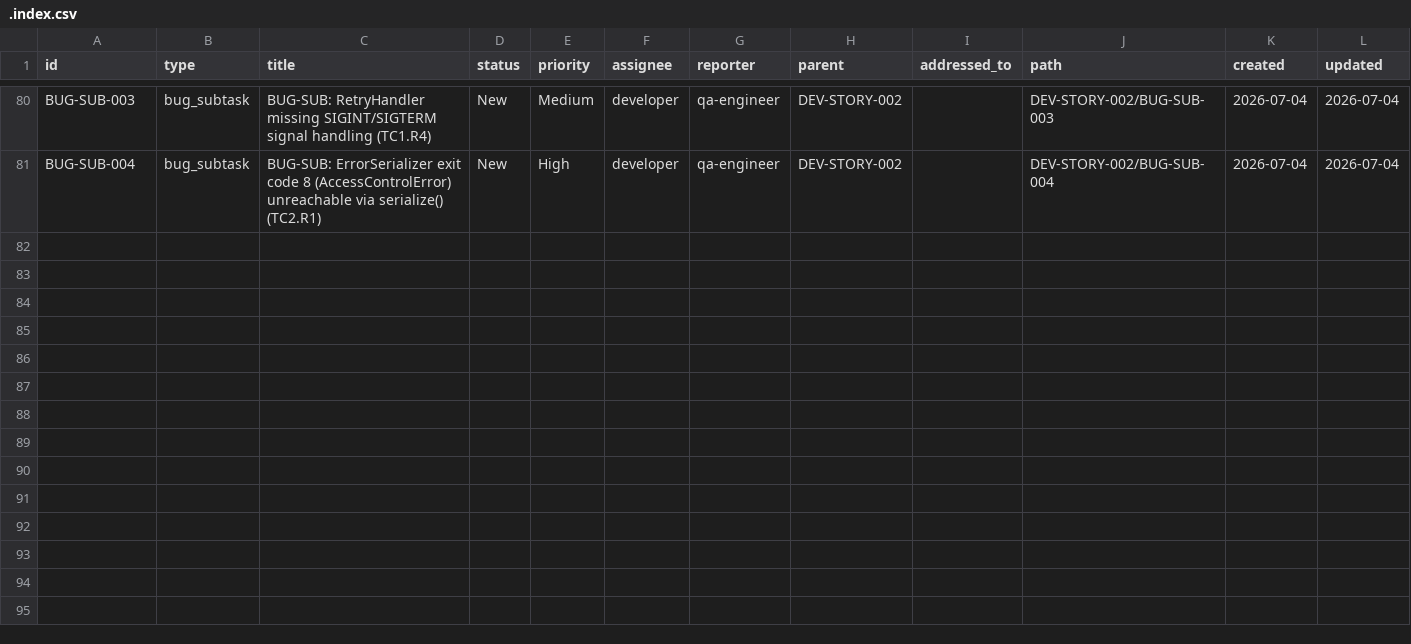
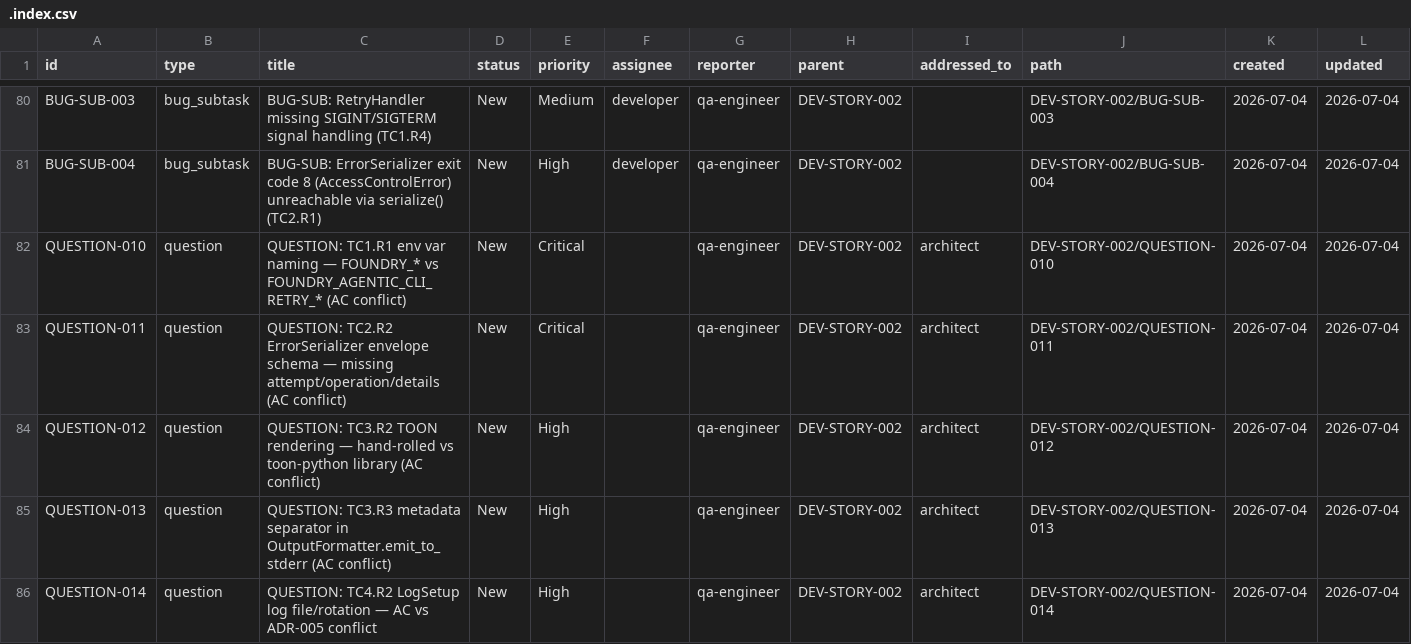
Before and after one commit to t-jet/pal_found_cli, a CSV file: .ept/tracker/.config/.index.csv, drawn as a sheet; only a part is shown, gaps mark what is left out; the diff names each change by its address in the sheet, - before the commit and + after, or states it on an @@ line.

Commit message:
feat(tracker): file 5 QUESTION tickets for DEV-STORY-002 AC/ADR conflicts (TC1.R1, TC2.R2, TC3.R2, TC3.R3, TC4.R2)

```diff
--- a/.ept/tracker/.config/.index.csv
+++ b/.ept/tracker/.config/.index.csv
+row 82: QUESTION-010 | question | QUESTION: TC1.R1 env var naming — FOUNDRY_* vs FOUNDRY_AGENTIC_CLI_RETRY_* (AC conflict) | New | Critical |  | qa-engineer | DEV-STORY-002 | architect | DEV-STORY-002/QUESTION-010 | 2026-07-04 | 2026-07-04
+row 83: QUESTION-011 | question | QUESTION: TC2.R2 ErrorSerializer envelope schema — missing attempt/operation/details (AC conflict) | New | Critical |  | qa-engineer | DEV-STORY-002 | architect | DEV-STORY-002/QUESTION-011 | 2026-07-04 | 2026-07-04
+row 84: QUESTION-012 | question | QUESTION: TC3.R2 TOON rendering — hand-rolled vs toon-python library (AC conflict) | New | High |  | qa-engineer | DEV-STORY-002 | architect | DEV-STORY-002/QUESTION-012 | 2026-07-04 | 2026-07-04
+row 85: QUESTION-013 | question | QUESTION: TC3.R3 metadata separator in OutputFormatter.emit_to_stderr (AC conflict) | New | High |  | qa-engineer | DEV-STORY-002 | architect | DEV-STORY-002/QUESTION-013 | 2026-07-04 | 2026-07-04
+row 86: QUESTION-014 | question | QUESTION: TC4.R2 LogSetup log file/rotation — AC vs ADR-005 conflict | New | High |  | qa-engineer | DEV-STORY-002 | architect | DEV-STORY-002/QUESTION-014 | 2026-07-04 | 2026-07-04
```
Also changed, not shown: .ept/tracker/.config/.link-index.csv, 11 other files.
